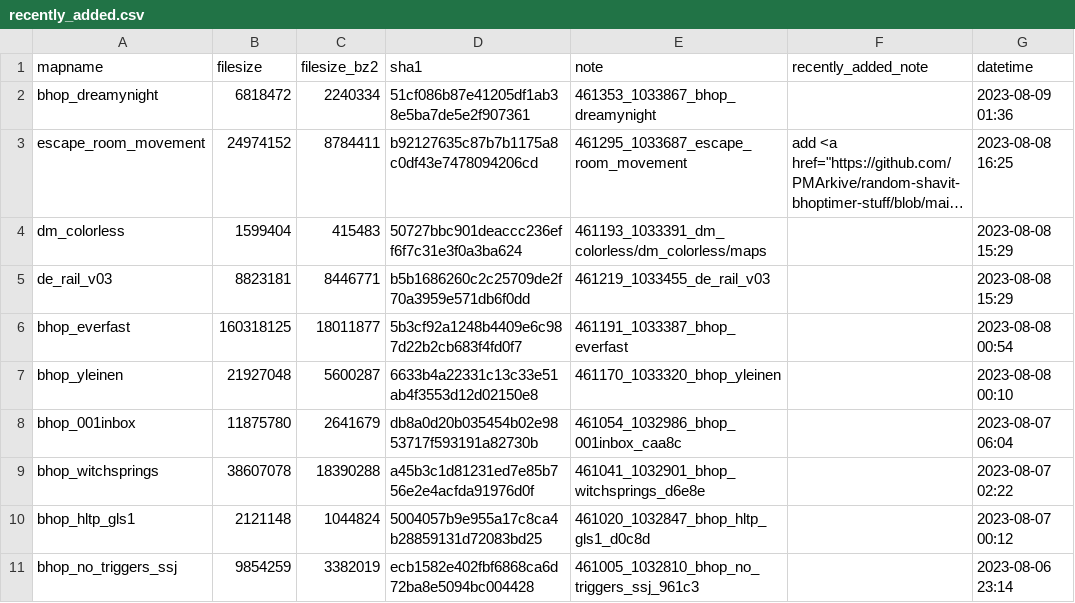
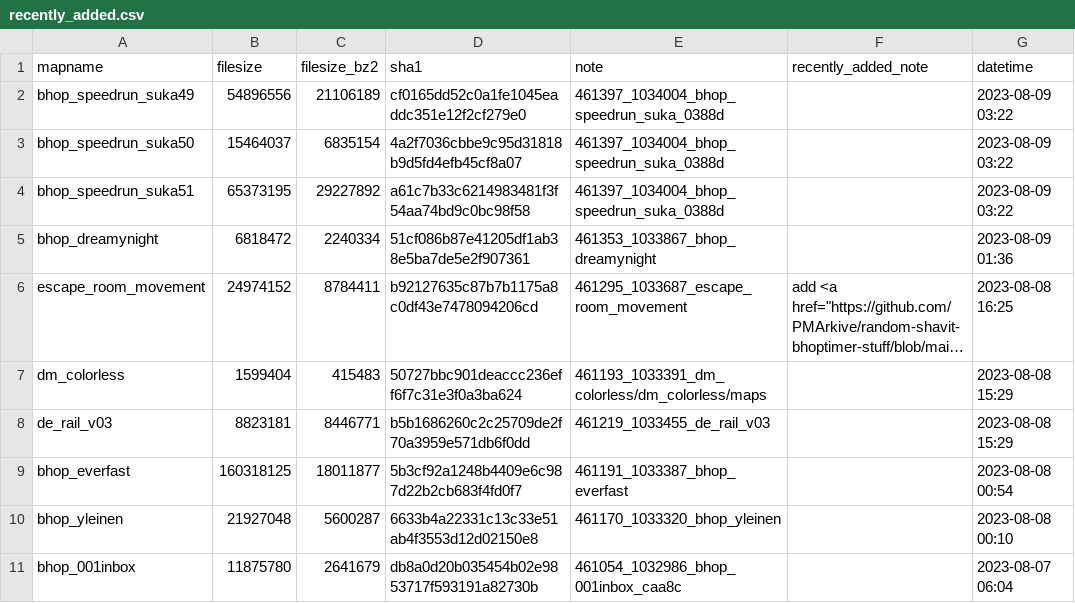
Before and after one commit to srcwr/maps-cstrike, a CSV file: recently_added.csv, drawn as a sheet; only a part is shown; the shorter side is filled out with more unchanged rows; long unchanged cells end in …; the diff names each change by its address in the sheet, - before the commit and + after, or states it on an @@ line.

```diff
--- a/recently_added.csv
+++ b/recently_added.csv
+row 2: bhop_speedrun_suka49 | 54896556 | 21106189 | cf0165dd52c0a1fe1045eaddc351e12f2cf279e0 | 461397_1034004_bhop_speedrun_suka_0388d |  | 2023-08-09 03:22
+row 3: bhop_speedrun_suka50 | 15464037 | 6835154 | 4a2f7036cbbe9c95d31818b9d5fd4efb45cf8a07 | 461397_1034004_bhop_speedrun_suka_0388d |  | 2023-08-09 03:22
+row 4: bhop_speedrun_suka51 | 65373195 | 29227892 | a61c7b33c6214983481f3f54aa74bd9c0bc98f58 | 461397_1034004_bhop_speedrun_suka_0388d |  | 2023-08-09 03:22
```
Also changed, not shown: unprocessed/gamebanana-more.csv.
